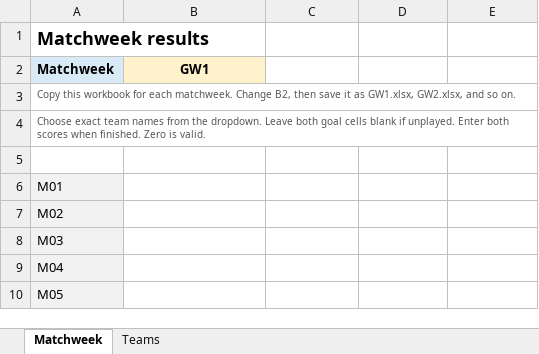
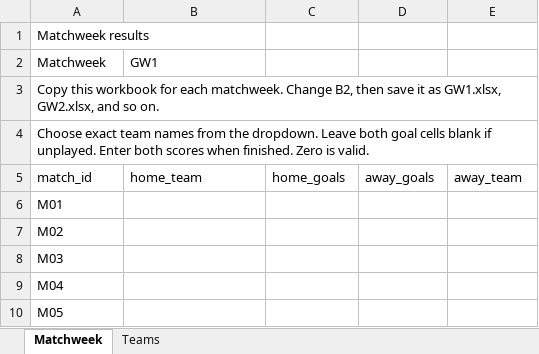
Before and after one commit to Oubaidasl/pli-d-amine, an Excel workbook: public/assets/results/GW_Template.xlsx, sheet Matchweek, drawn as a sheet; values as stored, in another font and other column widths than the file's, no borders; table styles not drawn; the diff names each change by its address in the sheet, - before the commit and + after, or states it on an @@ line.

```diff
--- a/public/assets/results/GW_Template.xlsx (sheet Matchweek)
+++ b/public/assets/results/GW_Template.xlsx (sheet Matchweek)
-A1 bold: on
+A1 bold: off, text size: smaller
-A2:B2 bold: on
+A2:B2 bold: off
-A2 fill: #D9EAF7
+A2 fill: none
@@ B2 fill: #FFF2CC → none, alignment: center → left @@
-A3:A4 text colour: #555555
+A3:A4 text colour: black, text size: larger
@@ A5:E5 bold: on → off, text colour: #FFFFFF → black @@
-A6:A10 fill: #F2F2F2
+A6:A10 fill: none
```
Also changed, not shown: sheet Teams, 36 other files.
